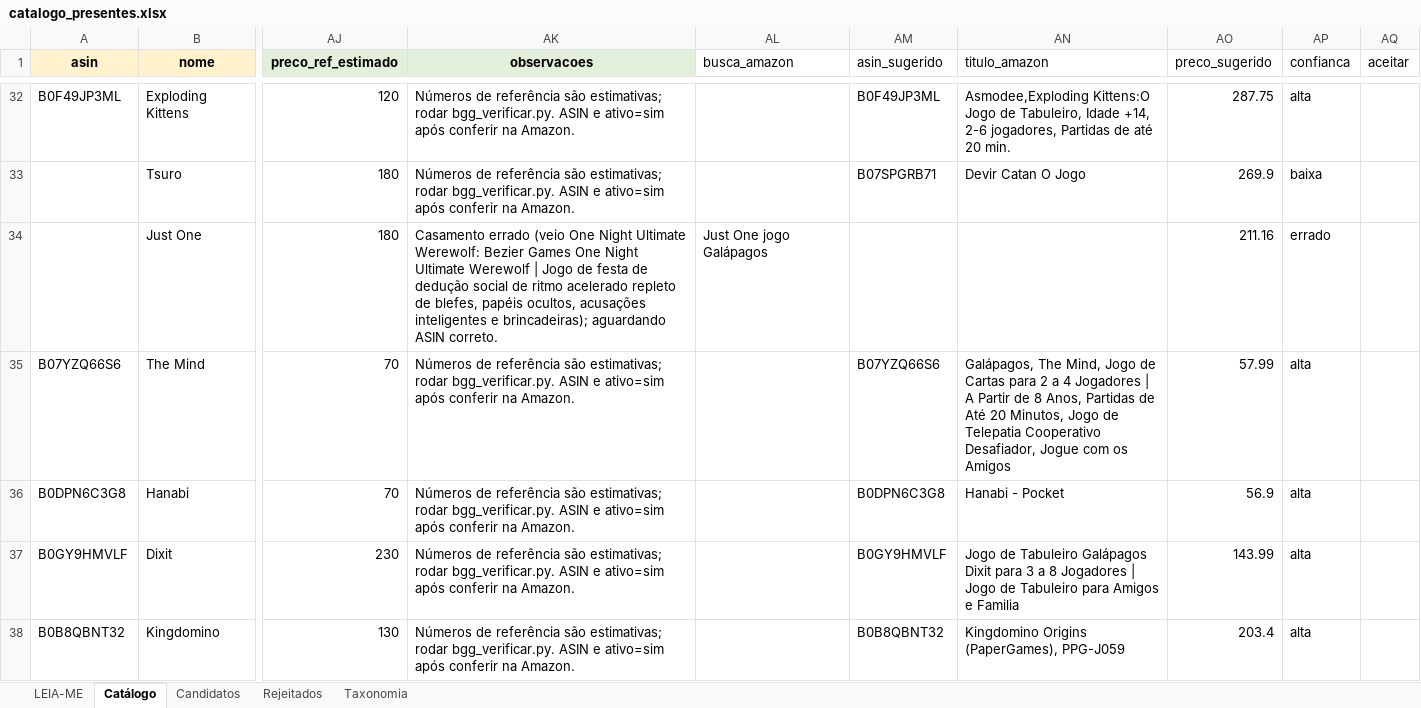
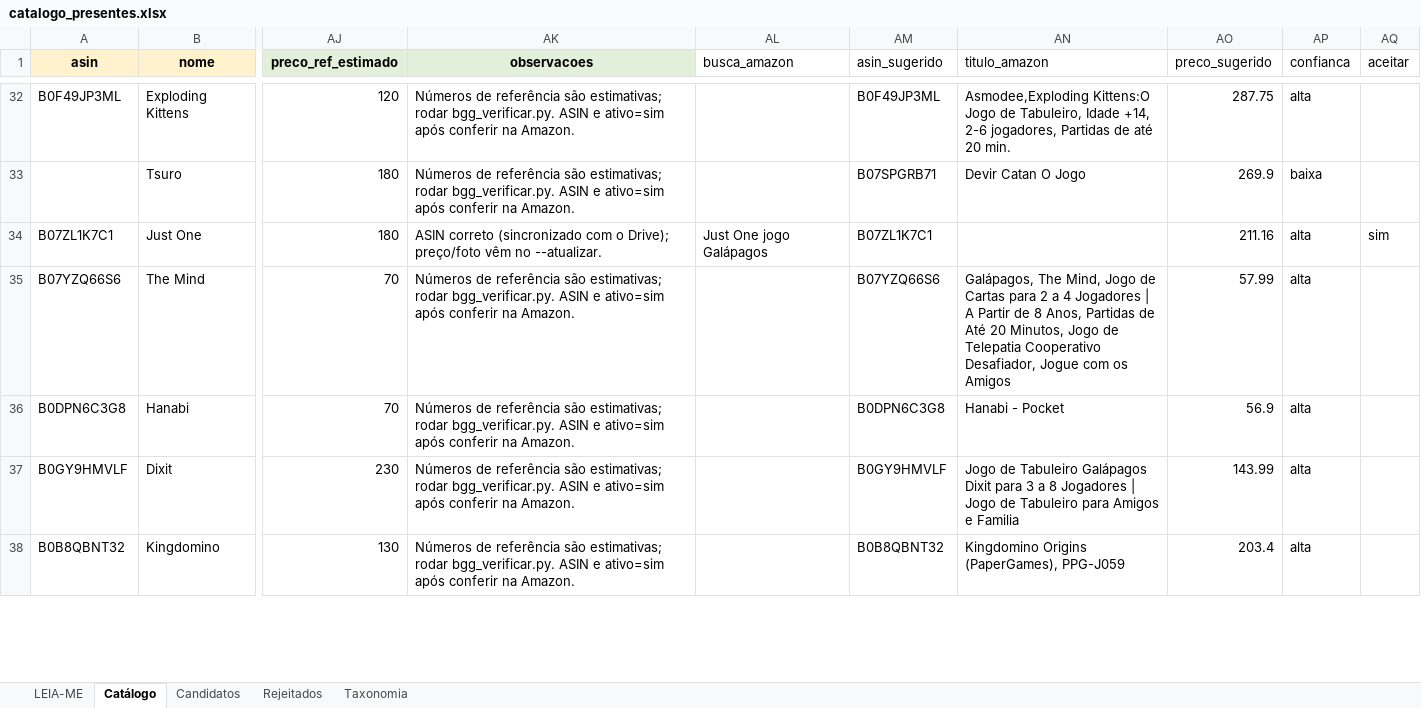
Before and after one commit to agiribeiro/presente-perfeito, an Excel workbook: catalogo_presentes.xlsx, sheet Catálogo, drawn as a sheet; only a part is shown, gaps mark what is left out; values as stored, in another font and other column widths than the file's, no borders; the diff covers the shown part only; the diff names each change by its address in the sheet, - before the commit and + after, or states it on an @@ line.

```diff
--- a/catalogo_presentes.xlsx (sheet Catálogo)
+++ b/catalogo_presentes.xlsx (sheet Catálogo)
-A34 (asin): (empty)
+A34 (asin): B07ZL1K7C1
-AK34 (observacoes): Casamento errado (veio One Night Ultimate Werewolf: Bezier Games One Night Ultimate Werewolf | Jogo de festa de dedução social de ritmo acelerado repleto de blefes, papéis ocultos, acusações inteligentes e brincadeiras); aguardando ASIN correto.
+AK34 (observacoes): ASIN correto (sincronizado com o Drive); preço/foto vêm no --atualizar.
-AM34 (asin_sugerido): (empty)
+AM34 (asin_sugerido): B07ZL1K7C1
-AP34 (confianca): errado
+AP34 (confianca): alta
-AQ34 (aceitar): (empty)
+AQ34 (aceitar): sim
```
Also changed, not shown: 8 edited cells elsewhere in this sheet.
